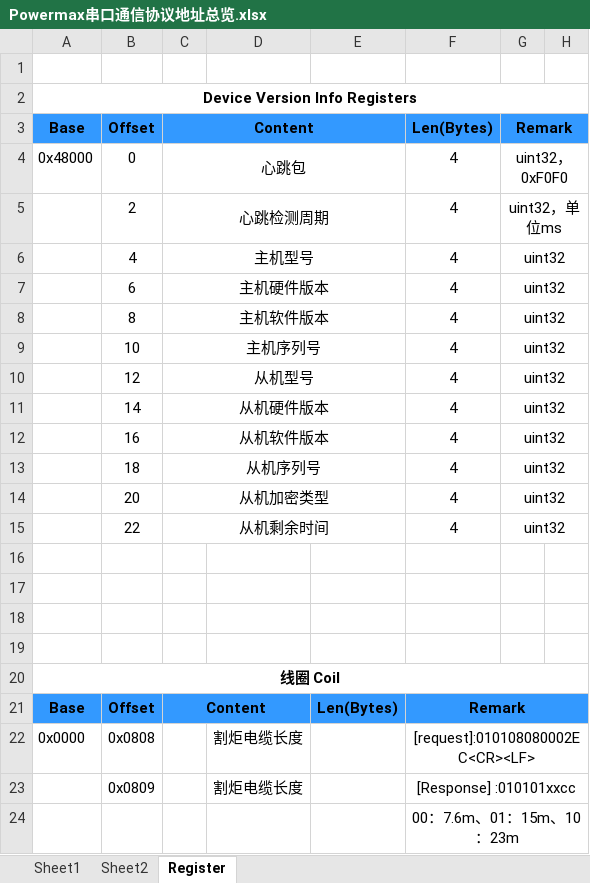
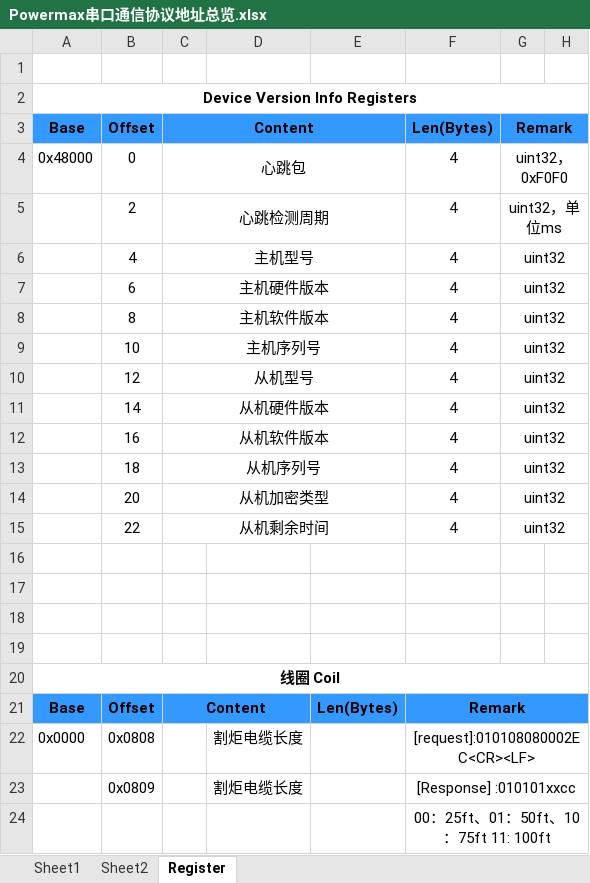
Before and after one commit to shizhan-shelly/MotionControl, an Excel workbook: doc/Powermax串口通信协议地址总览.xlsx, sheet Register, drawn as a sheet; only a part is shown; values as stored, in another font and other column widths than the file's, no borders; the diff names each change by its address in the sheet, - before the commit and + after, or states it on an @@ line.

Commit message:
Design HyperMonitorWidget and PowermaxMonitorWidget to monitor powermax model pps device data.

```diff
--- a/doc/Powermax串口通信协议地址总览.xlsx (sheet Register)
+++ b/doc/Powermax串口通信协议地址总览.xlsx (sheet Register)
-F24: 00：7.6m、01：15m、10：23m
+F24: 00：25ft、01：50ft、10：75ft 11: 100ft
```
Also changed, not shown: 8 other files.
